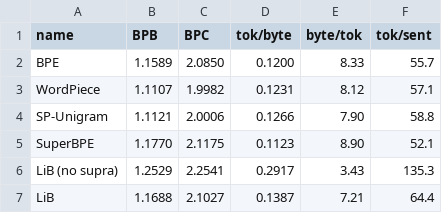
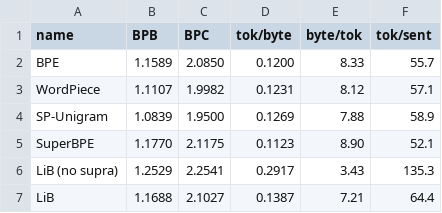
Before and after one commit to antalvdb/LiB, a CSV file: experiments/results/neural_bpb_ar_50000.csv, drawn as a sheet.

```diff
--- a/experiments/results/neural_bpb_ar_50000.csv
+++ b/experiments/results/neural_bpb_ar_50000.csv
@@ -3,3 +3,3 @@ BPE,1.1589,2.0850,0.1200,8.33,55.7
 WordPiece,1.1107,1.9982,0.1231,8.12,57.1
-SP-Unigram,1.1121,2.0006,0.1266,7.90,58.8
+SP-Unigram,1.0839,1.9500,0.1269,7.88,58.9
 SuperBPE,1.1770,2.1175,0.1123,8.90,52.1
```
Also changed, not shown: experiments/results/neural_bpb_de_50000.csv, experiments/results/neural_bpb_en_50000.csv, 9 other files.
